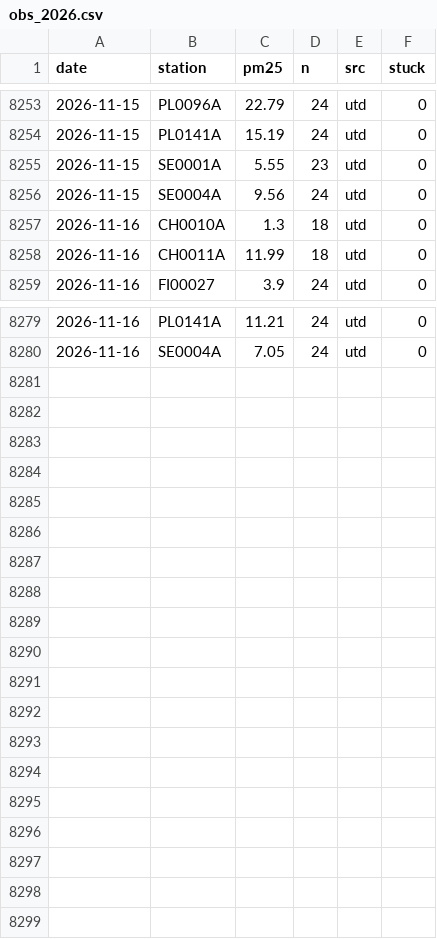
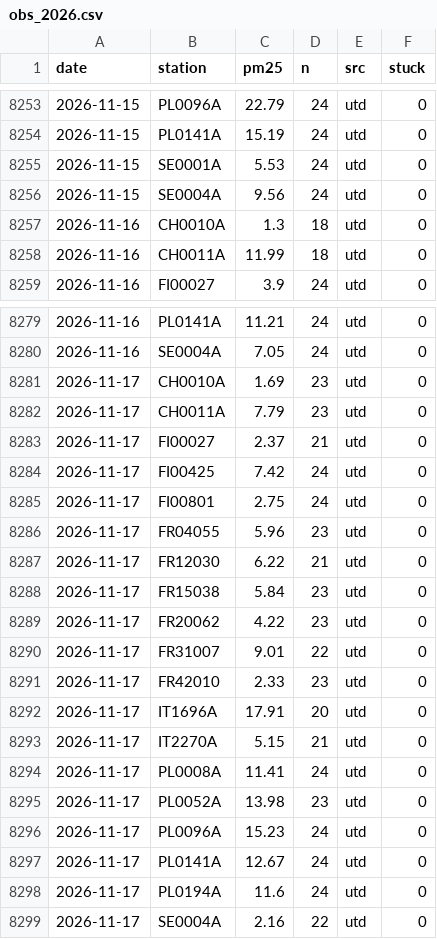
Before and after one commit to geoworldlook/air-check, a CSV file: data/obs/obs_2026.csv, drawn as a sheet; only a part is shown, gaps mark what is left out.

```diff
--- a/data/obs/obs_2026.csv
+++ b/data/obs/obs_2026.csv
@@ -8254,3 +8254,3 @@ date,station,pm25,n,src,stuck
 2026-11-15,PL0141A,15.19,24,utd,0
-2026-11-15,SE0001A,5.55,23,utd,0
+2026-11-15,SE0001A,5.53,24,utd,0
 2026-11-15,SE0004A,9.56,24,utd,0
@@ -8280 +8280,20 @@ date,station,pm25,n,src,stuck
 2026-11-16,SE0004A,7.05,24,utd,0
+2026-11-17,CH0010A,1.69,23,utd,0
+2026-11-17,CH0011A,7.79,23,utd,0
+2026-11-17,FI00027,2.37,21,utd,0
+2026-11-17,FI00425,7.42,24,utd,0
+2026-11-17,FI00801,2.75,24,utd,0
+2026-11-17,FR04055,5.96,23,utd,0
+2026-11-17,FR12030,6.22,21,utd,0
+2026-11-17,FR15038,5.84,23,utd,0
+2026-11-17,FR20062,4.22,23,utd,0
+2026-11-17,FR31007,9.01,22,utd,0
+2026-11-17,FR42010,2.33,23,utd,0
+2026-11-17,IT1696A,17.91,20,utd,0
+2026-11-17,IT2270A,5.15,21,utd,0
+2026-11-17,PL0008A,11.41,24,utd,0
+2026-11-17,PL0052A,13.98,23,utd,0
+2026-11-17,PL0096A,15.23,24,utd,0
+2026-11-17,PL0141A,12.67,24,utd,0
+2026-11-17,PL0194A,11.6,24,utd,0
+2026-11-17,SE0004A,2.16,22,utd,0
```
Also changed, not shown: data/forecast/archive_2026.csv, data/forecast/live_2026.csv, 4 other files.
